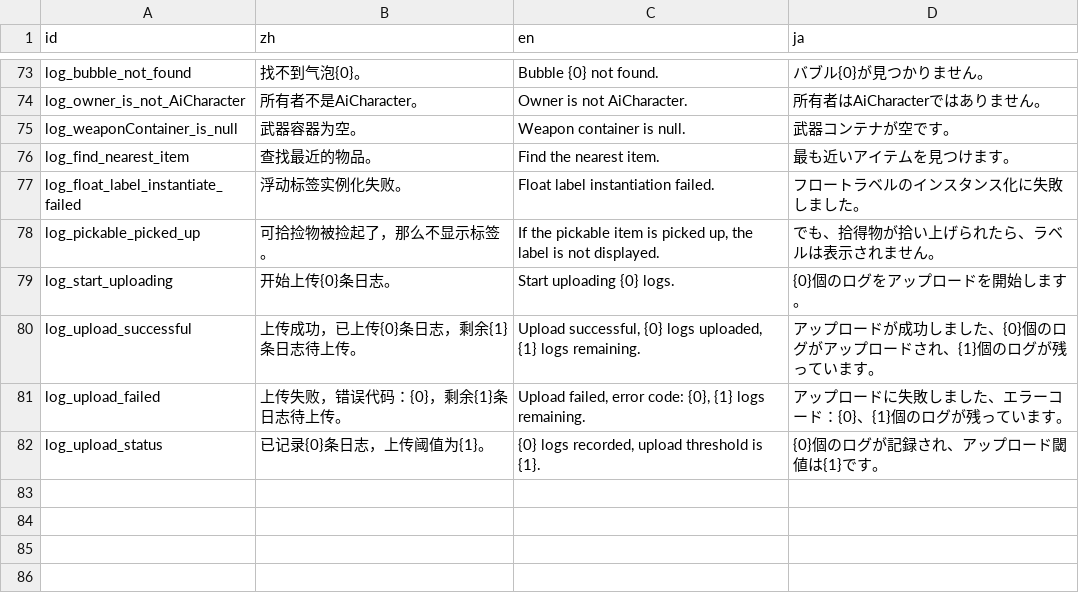
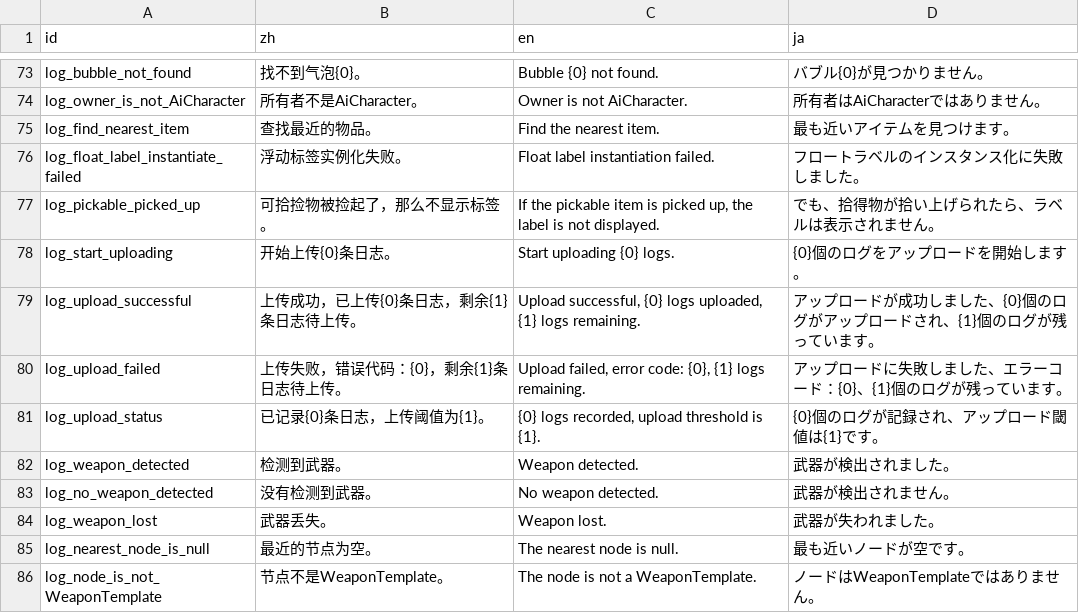
Before and after one commit to Cold-Mint/Traveller, a CSV file: locals/Log.csv, drawn as a sheet; only a part is shown, gaps mark what is left out.

Commit message:
Remove useless dependencies and add logic for AI to find weapons. 移除无用依赖，加入AI查找武器的逻辑。

```diff
--- a/locals/Log.csv
+++ b/locals/Log.csv
@@ -74,3 +74,2 @@ log_bubble_not_found,找不到气泡{0}。,Bubble {0} not found.,バブル{0}が
 log_owner_is_not_AiCharacter,所有者不是AiCharacter。,Owner is not AiCharacter.,所有者はAiCharacterではありません。
-log_weaponContainer_is_null,武器容器为空。,Weapon container is null.,武器コンテナが空です。
 log_find_nearest_item,查找最近的物品。,Find the nearest item.,最も近いアイテムを見つけます。
@@ -82 +81,6 @@ log_upload_failed,上传失败，错误代码：{0}，剩余{1}条日志待上
 log_upload_status,已记录{0}条日志，上传阈值为{1}。,"{0} logs recorded, upload threshold is {1}.",{0}個のログが記録され、アップロード閾値は{1}です。
+log_weapon_detected,检测到武器。,Weapon detected.,武器が検出されました。
+log_no_weapon_detected,没有检测到武器。,No weapon detected.,武器が検出されません。
+log_weapon_lost,武器丢失。,Weapon lost.,武器が失われました。
+log_nearest_node_is_null,最近的节点为空。,The nearest node is null.,最も近いノードが空です。
+log_node_is_not_WeaponTemplate,节点不是WeaponTemplate。,The node is not a WeaponTemplate.,ノードはWeaponTemplateではありません。
```
Also changed, not shown: locals/Slogan.csv, 9 other files.
